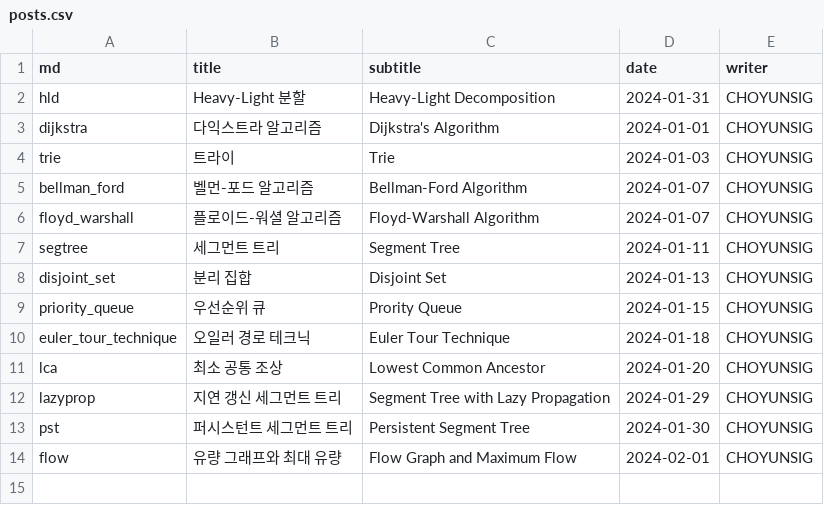
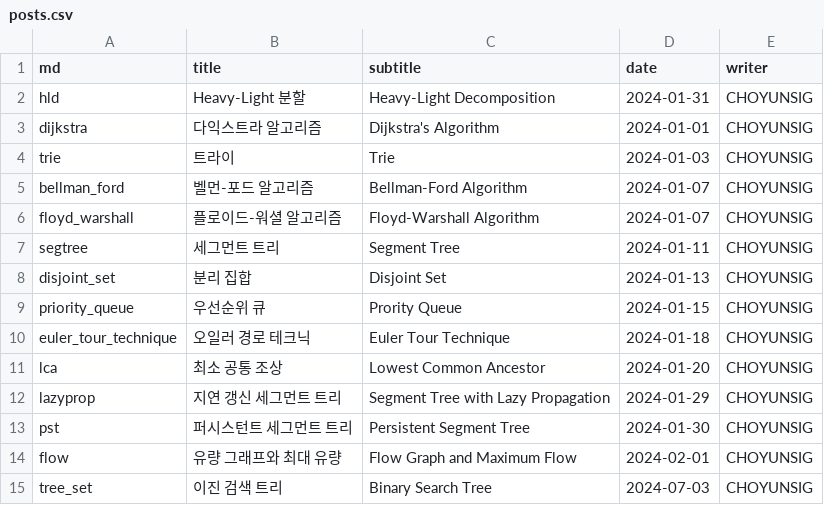
Before and after one commit to CHOYUNSIG/algorithm_with_bojtag, a CSV file: public/csv/posts.csv, drawn as a sheet; the diff names each change by its address in the sheet, - before the commit and + after, or states it on an @@ line.

```diff
--- a/public/csv/posts.csv
+++ b/public/csv/posts.csv
+row 15: tree_set | 이진 검색 트리 | Binary Search Tree | 2024-07-03 | CHOYUNSIG
```
Also changed, not shown: public/csv/impl.csv, 1 other file.
